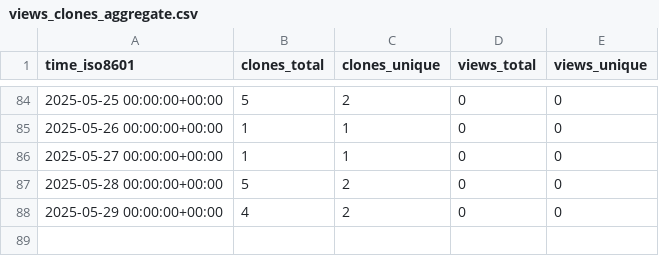
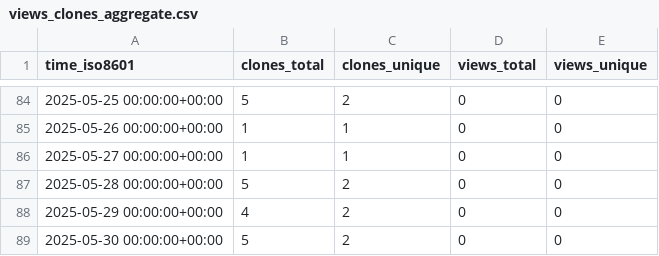
Before and after one commit to demichie/elicipy2, a CSV file: demichie/elicipy2/ghrs-data/views_clones_aggregate.csv, drawn as a sheet; only a part is shown, gaps mark what is left out.

```diff
--- a/demichie/elicipy2/ghrs-data/views_clones_aggregate.csv
+++ b/demichie/elicipy2/ghrs-data/views_clones_aggregate.csv
@@ -88 +88,2 @@ time_iso8601,clones_total,clones_unique,views_total,views_unique
 2025-05-29 00:00:00+00:00,4,2,0,0
+2025-05-30 00:00:00+00:00,5,2,0,0
```
Also changed, not shown: 1 other file.
